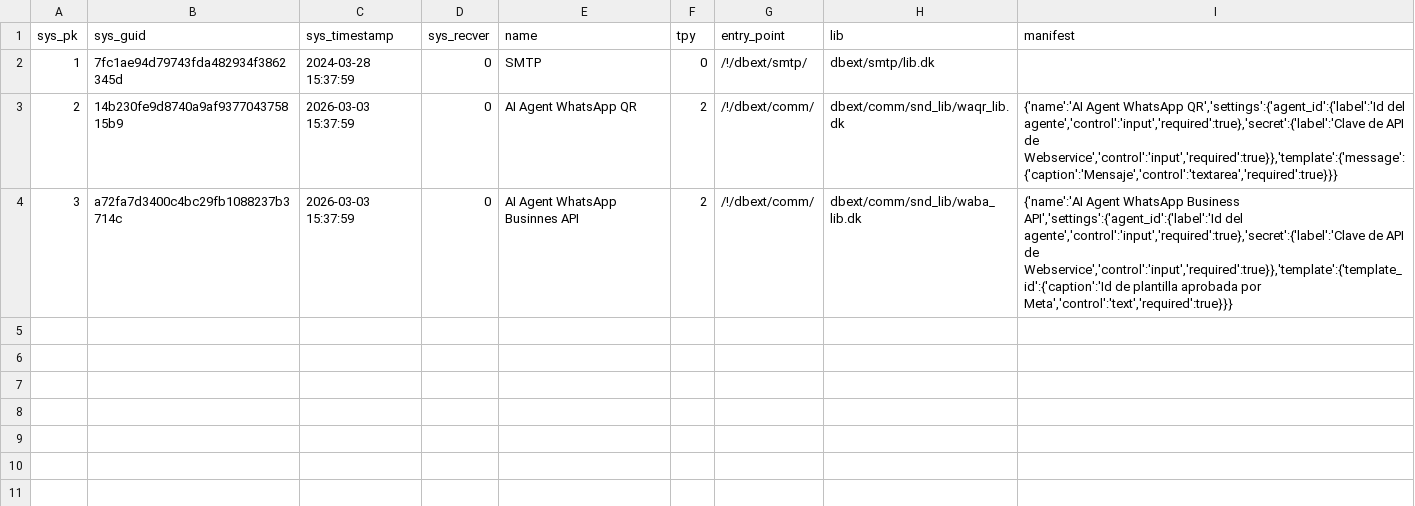
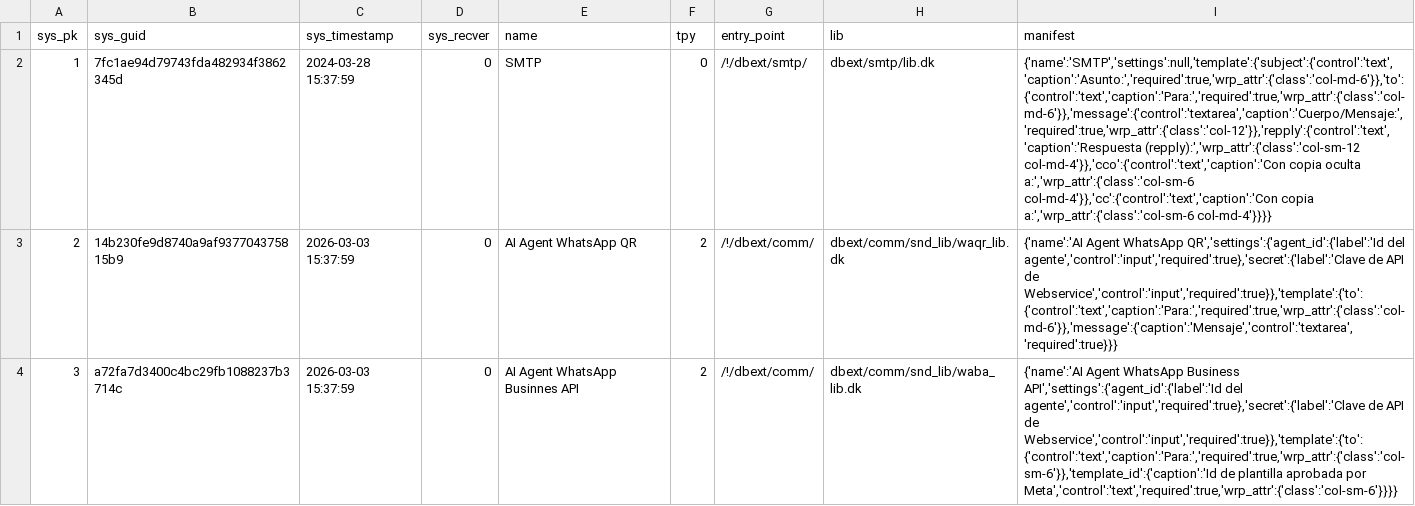
Before and after one commit to Induxsoft/dbext, a CSV file: src/dbext/_install/initial_data/snd_provider.csv, drawn as a sheet; the diff names each change by its address in the sheet, - before the commit and + after, or states it on an @@ line.

Commit message:
update: Parámetros para el canal SMTP
- Se agrego los parámetros para el canal SMTP
- Se agrego el parámetro 'to' para los canales de WhatsApp

```diff
--- a/src/dbext/_install/initial_data/snd_provider.csv
+++ b/src/dbext/_install/initial_data/snd_provider.csv
-I2 (manifest): (empty)
+I2 (manifest): {'name':'SMTP','settings':null,'template':{'subject':{'control':'text','caption':'Asunto:','required':true,'wrp_attr':{'class':'col-md-6'}},'to':{'control':'text','caption':'Para:','required':true,'wrp_attr':{'class':'col-md-6'}},'message':{'control':'textarea','caption':'Cuerpo/Mensaje:','required':true,'wrp_attr':{'class':'col-12'}},'repply':{'control':'text','caption':'Respuesta (repply):','wrp_attr':{'class':'col-sm-12 col-md-4'}},'cco':{'control':'text','caption':'Con copia oculta a:','wrp_attr':{'class':'col-sm-6 col-md-4'}},'cc':{'control':'text','caption':'Con copia a:','wrp_attr':{'class':'col-sm-6 col-md-4'}}}}
-I3 (manifest): …API de Webservice','control':'input','required':true}},'template':{'message':{'caption':'Mensaje','control':'textarea','required':true}}}
+I3 (manifest): …API de Webservice','control':'input','required':true}},'template':{'to':{'control':'text','caption':'Para:','required':true,'wrp_attr':{'class':'col-md-6'}},'message':{'caption':'Mensaje','control':'textarea','required':true}}}
-I4 (manifest): …API de Webservice','control':'input','required':true}},'template':{'template_id':{'caption':'Id de plantilla aprobada por Meta','control':'text','required':true}}}
+I4 (manifest): …API de Webservice','control':'input','required':true}},'template':{'to':{'control':'text','caption':'Para:','required':true,'wrp_attr':{'class':'col-sm-6'}},'template_id':{'caption':'Id de plantilla aprobada por Meta','control':'text','required':true,'wrp_attr':{'class':'col-sm-6'}}}}
```
Also changed, not shown: 1 other file.
